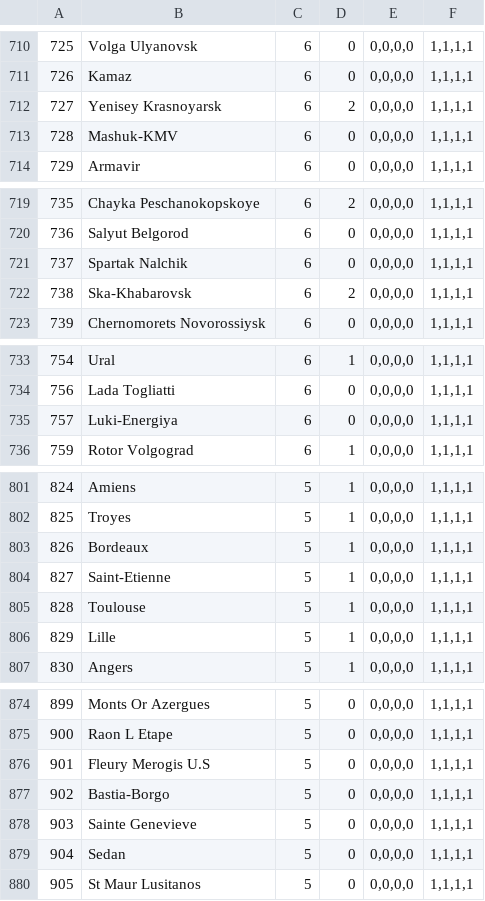
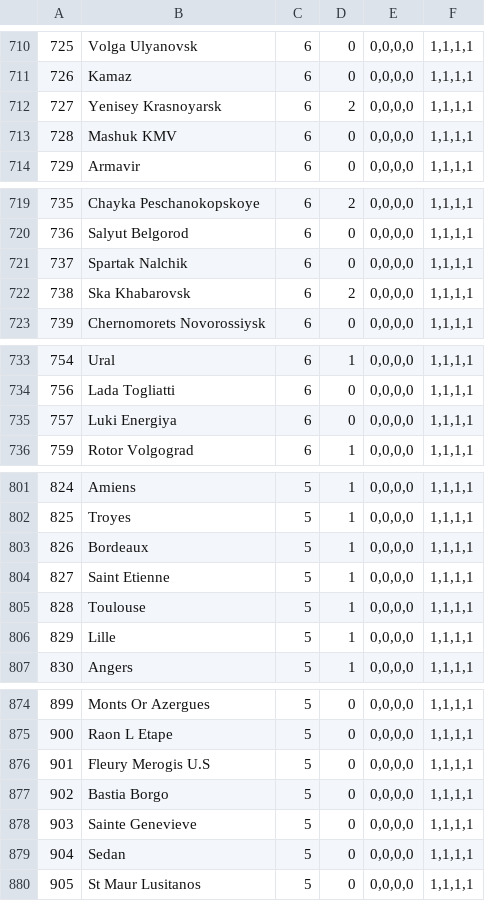
Before and after one commit to krivoj/Time120, a CSV file: bin/client/data/worldteams.csv, drawn as a sheet; only a part is shown, gaps mark what is left out; the diff covers the shown part only.

```diff
--- a/bin/client/data/worldteams.csv
+++ b/bin/client/data/worldteams.csv
@@ -712,3 +712,3 @@
 727,"Yenisey Krasnoyarsk",6,2,"0,0,0,0","1,1,1,1",
-728,"Mashuk-KMV",6,0,"0,0,0,0","1,1,1,1",
+728,"Mashuk KMV",6,0,"0,0,0,0","1,1,1,1",
 729,"Armavir",6,0,"0,0,0,0","1,1,1,1",
@@ -721,3 +721,3 @@
 737,"Spartak Nalchik",6,0,"0,0,0,0","1,1,1,1",
-738,"Ska-Khabarovsk",6,2,"0,0,0,0","1,1,1,1",
+738,"Ska Khabarovsk",6,2,"0,0,0,0","1,1,1,1",
 739,"Chernomorets Novorossiysk",6,0,"0,0,0,0","1,1,1,1",
@@ -734,3 +734,3 @@
 756,"Lada Togliatti",6,0,"0,0,0,0","1,1,1,1",
-757,"Luki-Energiya",6,0,"0,0,0,0","1,1,1,1",
+757,"Luki Energiya",6,0,"0,0,0,0","1,1,1,1",
 759,"Rotor Volgograd",6,1,"0,0,0,0","1,1,1,1",
@@ -803,3 +803,3 @@
 826,"Bordeaux",5,1,"0,0,0,0","1,1,1,1",
-827,"Saint-Etienne",5,1,"0,0,0,0","1,1,1,1",
+827,"Saint Etienne",5,1,"0,0,0,0","1,1,1,1",
 828,"Toulouse",5,1,"0,0,0,0","1,1,1,1",
@@ -876,3 +876,3 @@
 901,"Fleury Merogis U.S",5,0,"0,0,0,0","1,1,1,1",
-902,"Bastia-Borgo",5,0,"0,0,0,0","1,1,1,1",
+902,"Bastia Borgo",5,0,"0,0,0,0","1,1,1,1",
 903,"Sainte Genevieve",5,0,"0,0,0,0","1,1,1,1",
```
Also changed, not shown: 6 edited cells elsewhere in this file, 13 other files.
